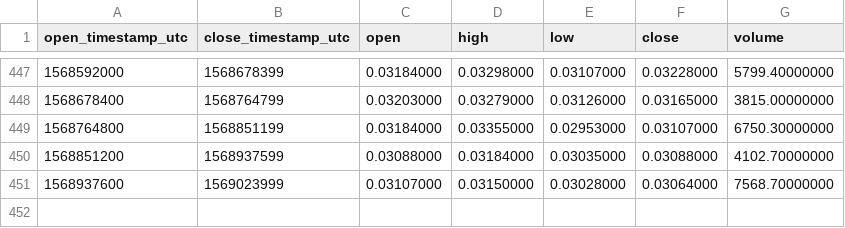
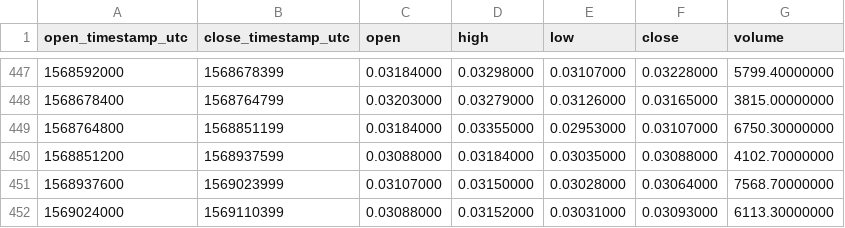
Before and after one commit to cryptobigbro/binance-NASBNB, a CSV file: binance-NASBNB-1d.csv, drawn as a sheet; only a part is shown, gaps mark what is left out; the diff names each change by its address in the sheet, - before the commit and + after, or states it on an @@ line.

```diff
--- a/binance-NASBNB-1d.csv
+++ b/binance-NASBNB-1d.csv
+row 452: 1569024000 | 1569110399 | 0.03088000 | 0.03152000 | 0.03031000 | 0.03093000 | 6113.30000000
```
Also changed, not shown: binance-NASBNB-1h.csv.
